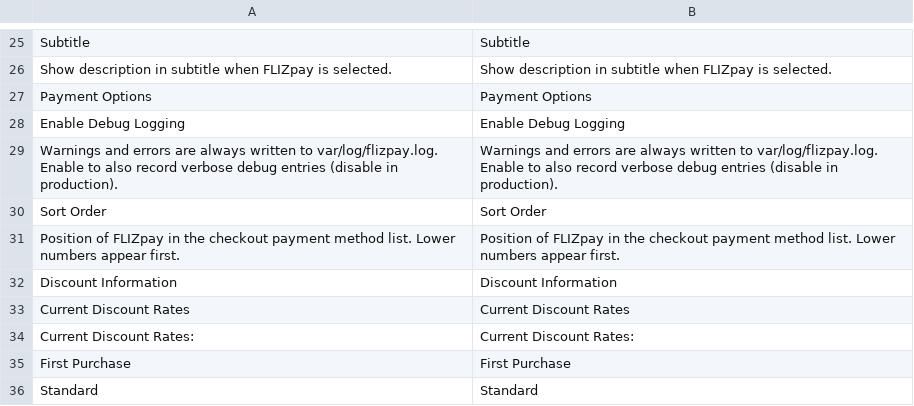
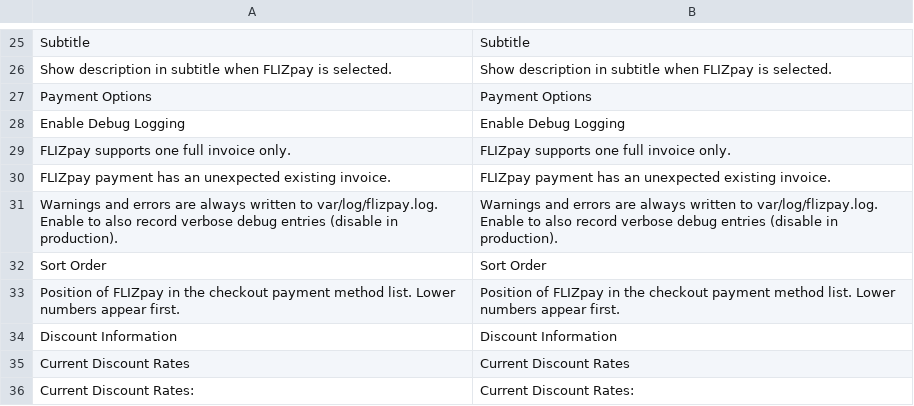
Before and after one commit to Flizpay/magento-2, a CSV file: i18n/en_US.csv, drawn as a sheet; only a part is shown, gaps mark what is left out; the shorter side is filled out with more unchanged rows; the diff names each change by its address in the sheet, - before the commit and + after, or states it on an @@ line.

```diff
--- a/i18n/en_US.csv
+++ b/i18n/en_US.csv
+row 29: FLIZpay supports one full invoice only. | FLIZpay supports one full invoice only.
+row 30: FLIZpay payment has an unexpected existing invoice. | FLIZpay payment has an unexpected existing invoice.
```
Also changed, not shown: i18n/de_DE.csv, 12 other files.
